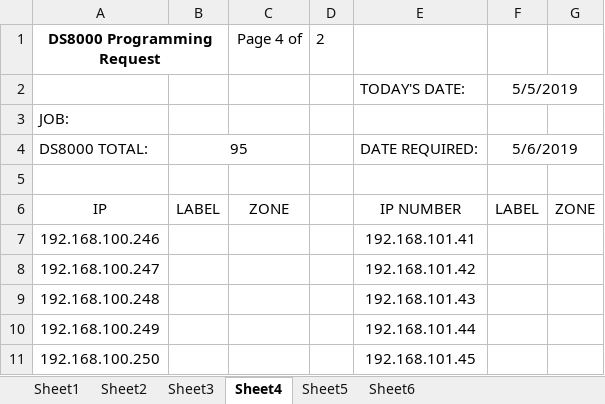
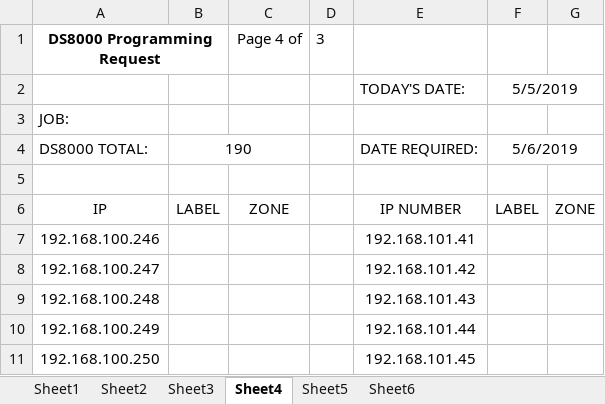
Before and after one commit to igwekaluCSM/programDS8000, an Excel workbook: proj_DS8000/src/excelDS8000.xlsm, sheet Sheet4, drawn as a sheet; only a part is shown; values as stored, in another font and other column widths than the file's, no borders; the diff names each change by its address in the sheet, - before the commit and + after, or states it on an @@ line.

Commit message:
all labels printed, and functioning awareness of empty sheets

```diff
--- a/proj_DS8000/src/excelDS8000.xlsm (sheet Sheet4)
+++ b/proj_DS8000/src/excelDS8000.xlsm (sheet Sheet4)
-D1: 2
+D1: 3
-B4: 95
+B4: 190
```
Also changed, not shown: sheet Sheet2, sheet Sheet3, sheet Sheet1, sheet Sheet5, sheet Sheet6, charts or pictures, 2 other files.
